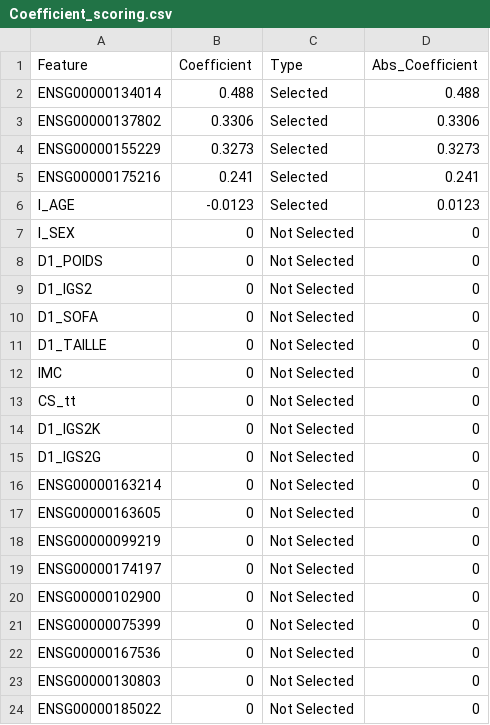
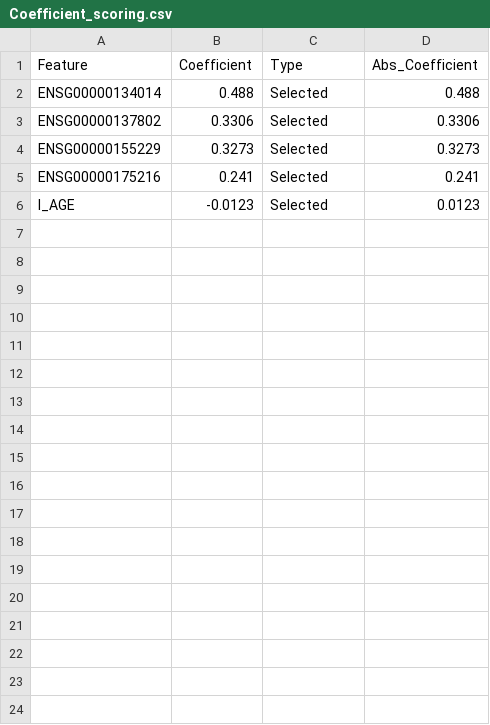
Before and after one commit to GClerempuy/Scoring_Sespsis, a CSV file: Coefficient_scoring.csv, drawn as a sheet.

Commit message:
Remove 'Not Selected' entries from Coefficient_scoring.csv
Removed multiple entries marked as 'Not Selected' from the coefficient scoring data.

```diff
--- a/Coefficient_scoring.csv
+++ b/Coefficient_scoring.csv
@@ -6,19 +6 @@
 "I_AGE",-0.0123,"Selected",0.0123
-"I_SEX",0,"Not Selected",0
-"D1_POIDS",0,"Not Selected",0
-"D1_IGS2",0,"Not Selected",0
-"D1_SOFA",0,"Not Selected",0
-"D1_TAILLE",0,"Not Selected",0
-"IMC",0,"Not Selected",0
-"CS_tt",0,"Not Selected",0
-"D1_IGS2K",0,"Not Selected",0
-"D1_IGS2G",0,"Not Selected",0
-"ENSG00000163214",0,"Not Selected",0
-"ENSG00000163605",0,"Not Selected",0
-"ENSG00000099219",0,"Not Selected",0
-"ENSG00000174197",0,"Not Selected",0
-"ENSG00000102900",0,"Not Selected",0
-"ENSG00000075399",0,"Not Selected",0
-"ENSG00000167536",0,"Not Selected",0
-"ENSG00000130803",0,"Not Selected",0
-"ENSG00000185022",0,"Not Selected",0
```
